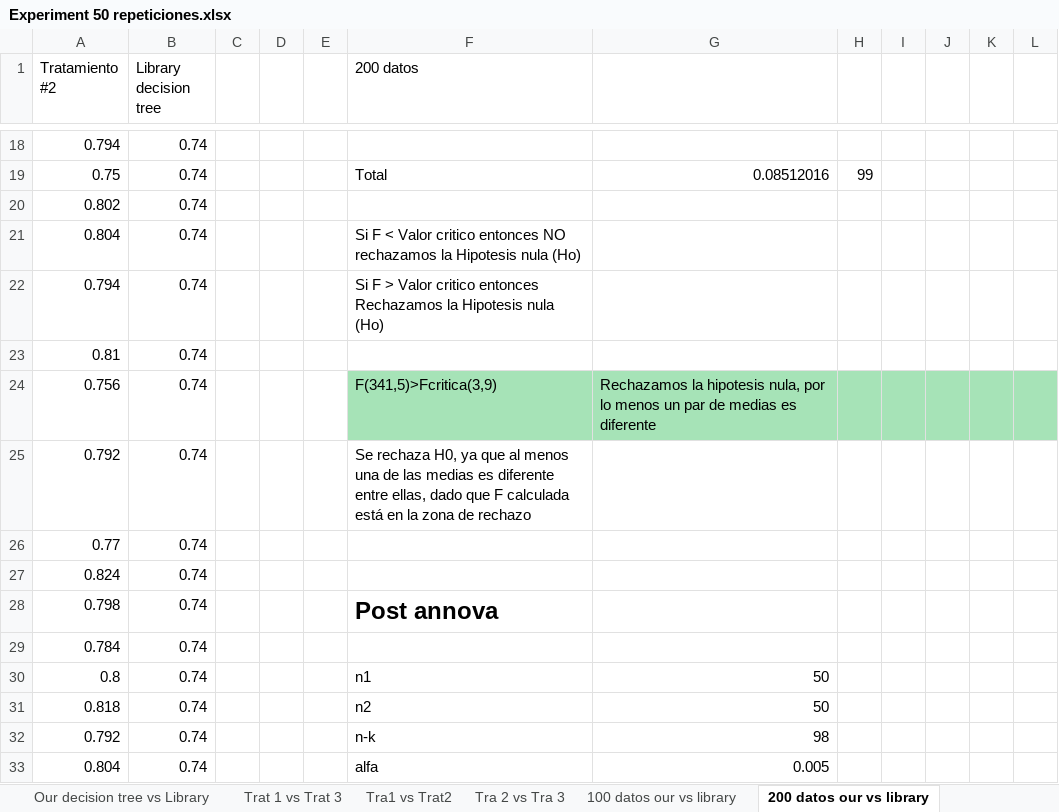
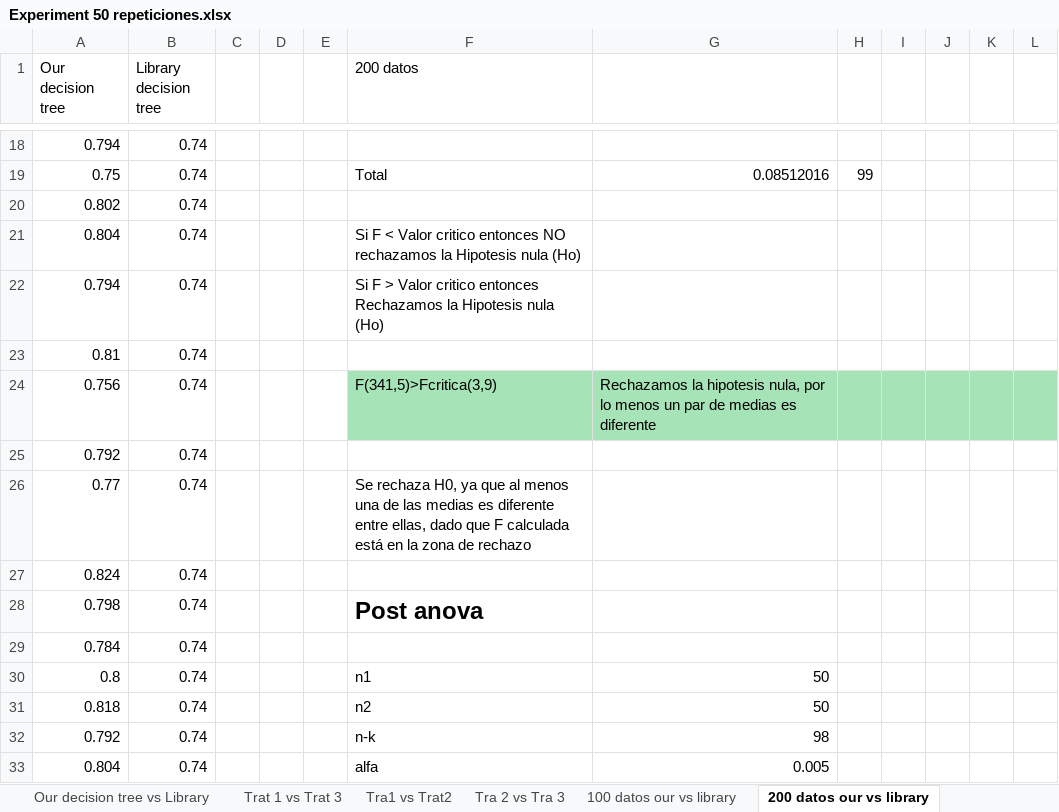
Before and after one commit to JuanSebastianMoralesVilla/ProjectX, an Excel workbook: Experiment/Experiment 50 repeticiones.xlsx, sheet 200 datos our vs library, drawn as a sheet; only a part is shown, gaps mark what is left out; values as stored, in another font and other column widths than the file's, no borders; charts and pictures not drawn; the diff names each change by its address in the sheet, - before the commit and + after, or states it on an @@ line.

```diff
--- a/Experiment/Experiment 50 repeticiones.xlsx (sheet 200 datos our vs library)
+++ b/Experiment/Experiment 50 repeticiones.xlsx (sheet 200 datos our vs library)
-A1: Tratamiento #2
+A1: Our decision tree
-F25 (200 datos): Se rechaza H0, ya que al menos una de las medias es diferente entre ellas, dado que F calculada está en la zona de rechazo
+F25 (200 datos): (empty)
-F26 (200 datos): (empty)
+F26 (200 datos): Se rechaza H0, ya que al menos una de las medias es diferente entre ellas, dado que F calculada está en la zona de rechazo
-F28 (200 datos): Post annova
+F28 (200 datos): Post anova
```
Also changed, not shown: sheet Estadistica descriptiva, sheet Conclusiones, sheet 100 datos our vs library, sheet Tra1 vs Trat2, sheet Our decision tree vs Library, sheet 300 datos our vs library, 4 more sheets, charts or pictures.
